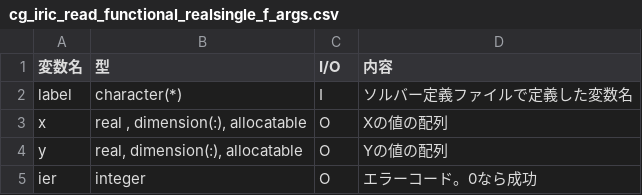
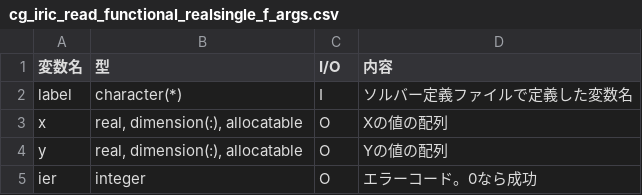
Before and after one commit to scharlton2/solver_dev_manual, a CSV file: source/06/03/cg_iric_read_functional_realsingle_f_args.csv, drawn as a sheet.

```diff
--- a/source/06/03/cg_iric_read_functional_realsingle_f_args.csv
+++ b/source/06/03/cg_iric_read_functional_realsingle_f_args.csv
@@ -2,3 +2,3 @@
 label,character(*),I,ソルバー定義ファイルで定義した変数名
-x,"real , dimension(:), allocatable",O,Xの値の配列
+x,"real, dimension(:), allocatable",O,Xの値の配列
 y,"real, dimension(:), allocatable",O,Yの値の配列
```
Also changed, not shown: source/06/03/cg_iric_read_complex_functional_f_args.csv, source/06/03/cg_iric_read_functional_f_args.csv, 48 other files.
